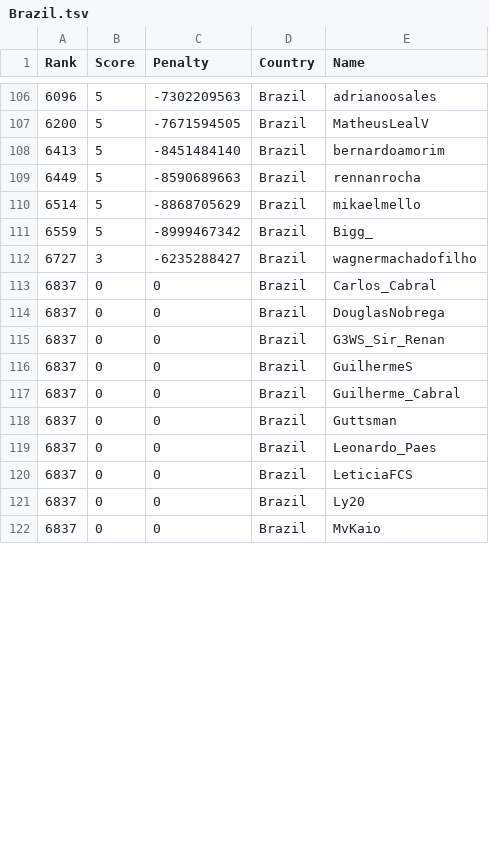
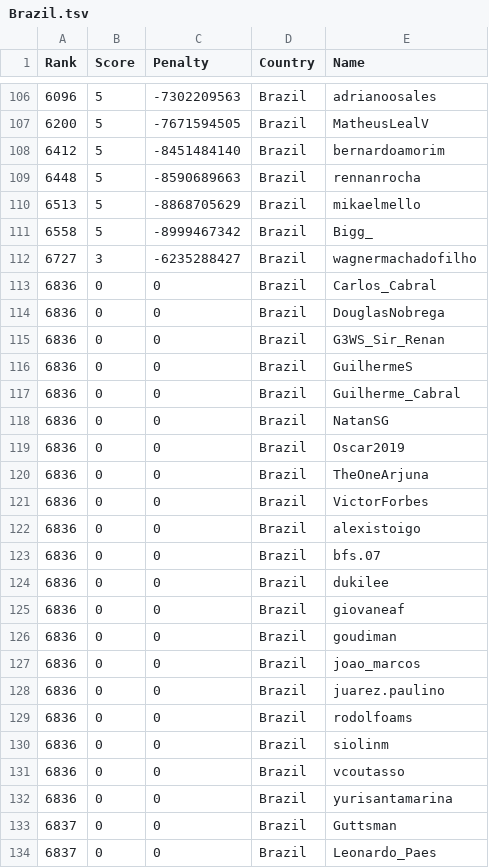
Before and after one commit to Sea-n/GCJ-score, a TSV file: 2020-Round1B/Brazil.tsv, drawn as a sheet; only a part is shown, gaps mark what is left out; the shorter side is filled out with more unchanged rows; the diff covers the shown part only.

```diff
--- a/2020-Round1B/Brazil.tsv
+++ b/2020-Round1B/Brazil.tsv
@@ -107,12 +107,27 @@ Rank	Score	Penalty	Country	Name
 6200	5	-7671594505	Brazil	MatheusLealV
-6413	5	-8451484140	Brazil	bernardoamorim
-6449	5	-8590689663	Brazil	rennanrocha
-6514	5	-8868705629	Brazil	mikaelmello
-6559	5	-8999467342	Brazil	Bigg_
+6412	5	-8451484140	Brazil	bernardoamorim
+6448	5	-8590689663	Brazil	rennanrocha
+6513	5	-8868705629	Brazil	mikaelmello
+6558	5	-8999467342	Brazil	Bigg_
 6727	3	-6235288427	Brazil	wagnermachadofilho
-6837	0	0	Brazil	Carlos_Cabral
-6837	0	0	Brazil	DouglasNobrega
-6837	0	0	Brazil	G3WS_Sir_Renan
-6837	0	0	Brazil	GuilhermeS
-6837	0	0	Brazil	Guilherme_Cabral
+6836	0	0	Brazil	Carlos_Cabral
+6836	0	0	Brazil	DouglasNobrega
+6836	0	0	Brazil	G3WS_Sir_Renan
+6836	0	0	Brazil	GuilhermeS
+6836	0	0	Brazil	Guilherme_Cabral
+6836	0	0	Brazil	NatanSG
+6836	0	0	Brazil	Oscar2019
+6836	0	0	Brazil	TheOneArjuna
+6836	0	0	Brazil	VictorForbes
+6836	0	0	Brazil	alexistoigo
+6836	0	0	Brazil	bfs.07
+6836	0	0	Brazil	dukilee
+6836	0	0	Brazil	giovaneaf
+6836	0	0	Brazil	goudiman
+6836	0	0	Brazil	joao_marcos
+6836	0	0	Brazil	juarez.paulino
+6836	0	0	Brazil	rodolfoams
+6836	0	0	Brazil	siolinm
+6836	0	0	Brazil	vcoutasso
+6836	0	0	Brazil	yurisantamarina
 6837	0	0	Brazil	Guttsman
```
Also changed, not shown: 15 removed rows elsewhere in this file, 2020-Round1B/ALL.tsv, 2020-Round1B/Canada.tsv, 8 other files.
